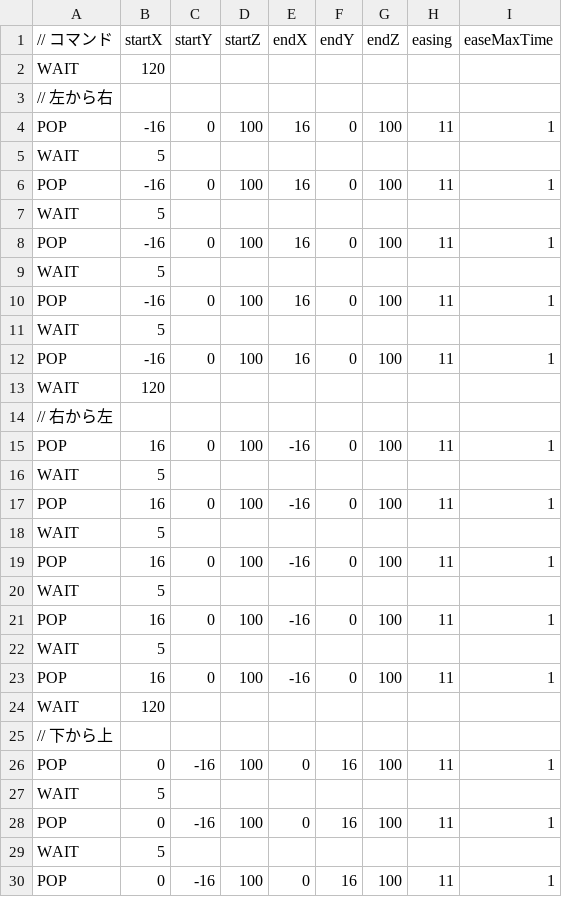
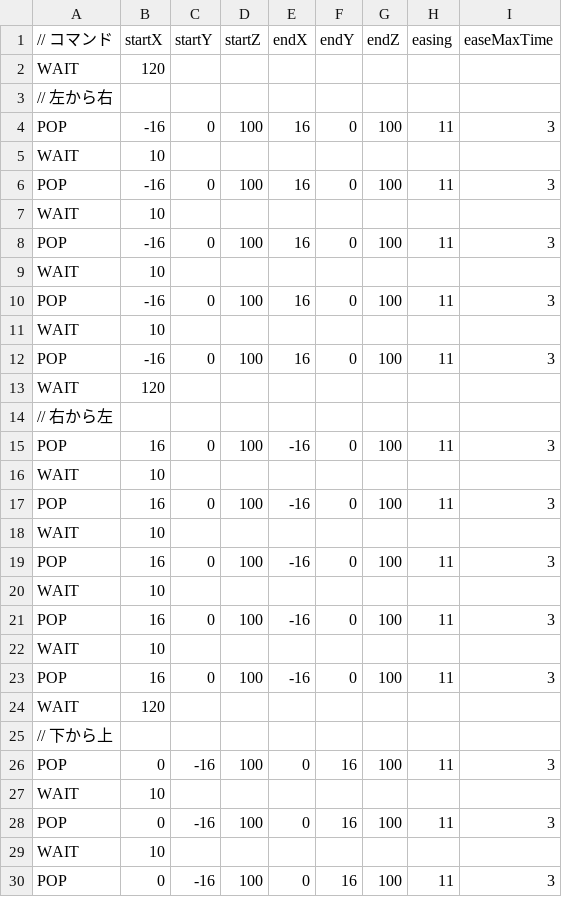
Before and after one commit to suzuki-ion/AL3-for-MyEngine, a CSV file: Resources/enemy_pop.csv, drawn as a sheet; only a part is shown; the diff covers the shown part only.

```diff
--- a/Resources/enemy_pop.csv
+++ b/Resources/enemy_pop.csv
@@ -3,28 +3,28 @@ WAIT,120,,,,,,,
 // 左から右,,,,,,,,
-POP,-16,0,100,16,0,100,11,1
-WAIT,5,,,,,,,
-POP,-16,0,100,16,0,100,11,1
-WAIT,5,,,,,,,
-POP,-16,0,100,16,0,100,11,1
-WAIT,5,,,,,,,
-POP,-16,0,100,16,0,100,11,1
-WAIT,5,,,,,,,
-POP,-16,0,100,16,0,100,11,1
+POP,-16,0,100,16,0,100,11,3
+WAIT,10,,,,,,,
+POP,-16,0,100,16,0,100,11,3
+WAIT,10,,,,,,,
+POP,-16,0,100,16,0,100,11,3
+WAIT,10,,,,,,,
+POP,-16,0,100,16,0,100,11,3
+WAIT,10,,,,,,,
+POP,-16,0,100,16,0,100,11,3
 WAIT,120,,,,,,,
 // 右から左,,,,,,,,
-POP,16,0,100,-16,0,100,11,1
-WAIT,5,,,,,,,
-POP,16,0,100,-16,0,100,11,1
-WAIT,5,,,,,,,
-POP,16,0,100,-16,0,100,11,1
-WAIT,5,,,,,,,
-POP,16,0,100,-16,0,100,11,1
-WAIT,5,,,,,,,
-POP,16,0,100,-16,0,100,11,1
+POP,16,0,100,-16,0,100,11,3
+WAIT,10,,,,,,,
+POP,16,0,100,-16,0,100,11,3
+WAIT,10,,,,,,,
+POP,16,0,100,-16,0,100,11,3
+WAIT,10,,,,,,,
+POP,16,0,100,-16,0,100,11,3
+WAIT,10,,,,,,,
+POP,16,0,100,-16,0,100,11,3
 WAIT,120,,,,,,,
 // 下から上,,,,,,,,
-POP,0,-16,100,0,16,100,11,1
-WAIT,5,,,,,,,
-POP,0,-16,100,0,16,100,11,1
-WAIT,5,,,,,,,
-POP,0,-16,100,0,16,100,11,1
+POP,0,-16,100,0,16,100,11,3
+WAIT,10,,,,,,,
+POP,0,-16,100,0,16,100,11,3
+WAIT,10,,,,,,,
+POP,0,-16,100,0,16,100,11,3
```
Also changed, not shown: 13 edited cells elsewhere in this file, 21 other files.
